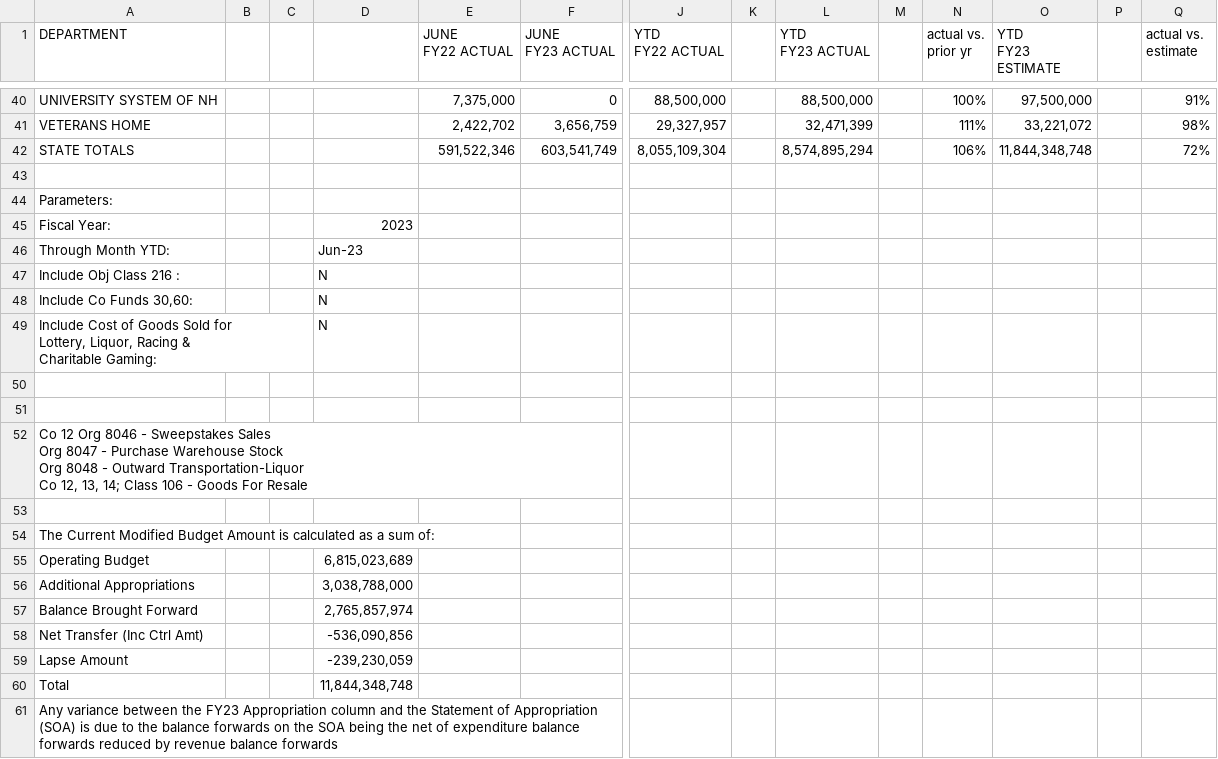
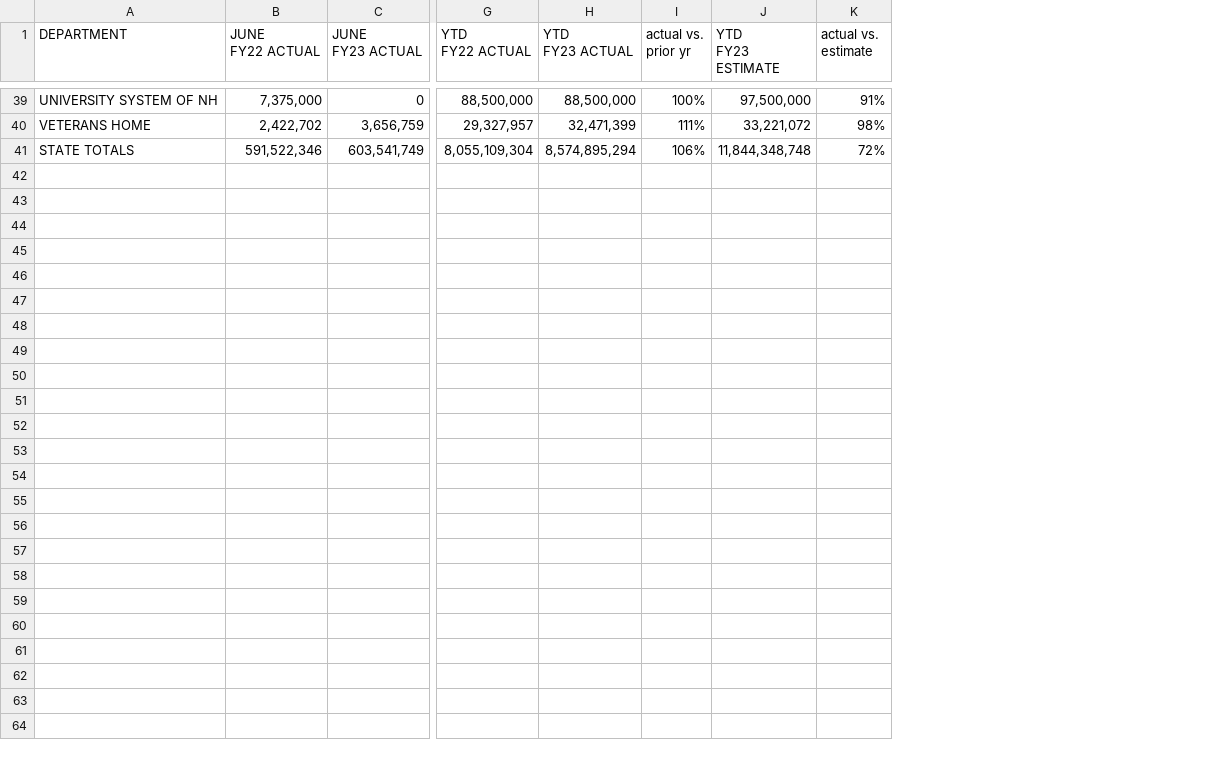
Before and after one commit to bsawyerg15/owen-for-maine, a CSV file: z_Data/NH/2023 NH State Expenditure.csv, drawn as a sheet; only a part is shown, gaps mark what is left out; rows hold the shown columns only; ↵ is a line break in a cell; the diff covers the shown part only; the diff names each change by its address in the sheet, - before the commit and + after, or states it on an @@ line.

```diff
--- a/z_Data/NH/2023 NH State Expenditure.csv
+++ b/z_Data/NH/2023 NH State Expenditure.csv
-column B, empty
-column C, empty
-column D, empty
-column K, empty
-column M, empty
-column P, empty
-row 43: (empty)
-row 44: Parameters:
-row 45: Fiscal Year: |  |  | 2023
-row 46: Through Month YTD: |  |  | Jun-23
-row 47: Include Obj Class 216 : |  |  | N
-row 48: Include Co Funds 30,60: |  |  | N
-row 49: Include Cost of Goods Sold for ↵ Lottery, Liquor, Racing & ↵ Charitable Gaming: |  |  | N
-row 50: (empty)
-row 51: (empty)
-row 52: Co 12 Org 8046 - Sweepstakes Sales ↵ Org 8047 - Purchase Warehouse Stock ↵ Org 8048 - Outward Transportation-Liquor ↵ Co 12, 13, 14; Class 106 - Goods For Resale
-row 53: (empty)
-row 54: The Current Modified Budget Amount is calculated as a sum of:
-row 55: Operating Budget |  |  | 6,815,023,689
-row 56: Additional Appropriations |  |  | 3,038,788,000
-row 57: Balance Brought Forward |  |  | 2,765,857,974
-row 58: Net Transfer (Inc Ctrl Amt) |  |  | -536,090,856
-row 59: Lapse Amount |  |  | -239,230,059
-row 60: Total |  |  | 11,844,348,748
-row 61: Any variance between the FY23 Appropriation column and the Statement of Appropriation (SOA) is due to the balance forwards on the SOA being the net of expenditure balance forwards reduced by revenue balance forwards
```
Also changed, not shown: 1 removed row elsewhere in this file, a_Configs/department_mapping.csv, z_Data/NH/2019 NH State Expenditure.csv, 6 other files.
